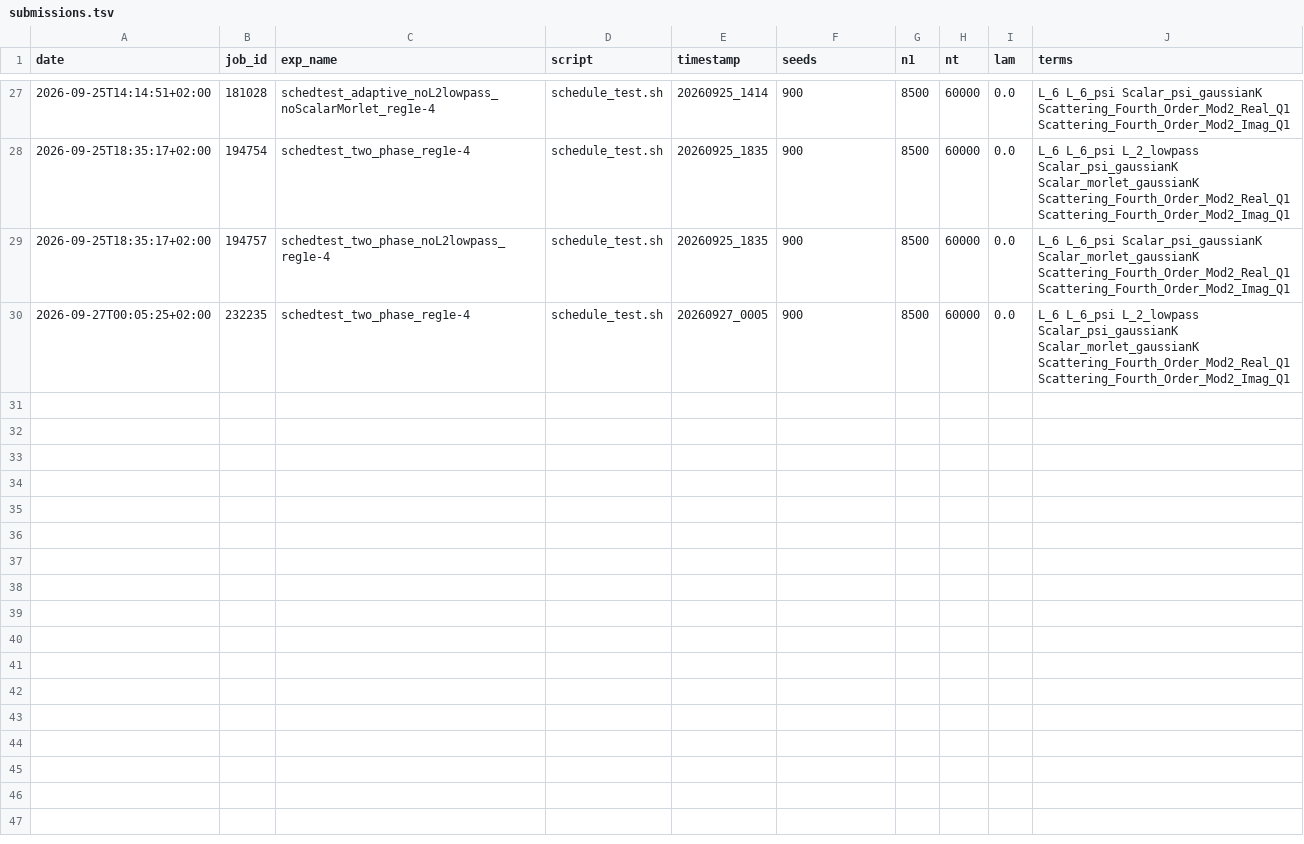
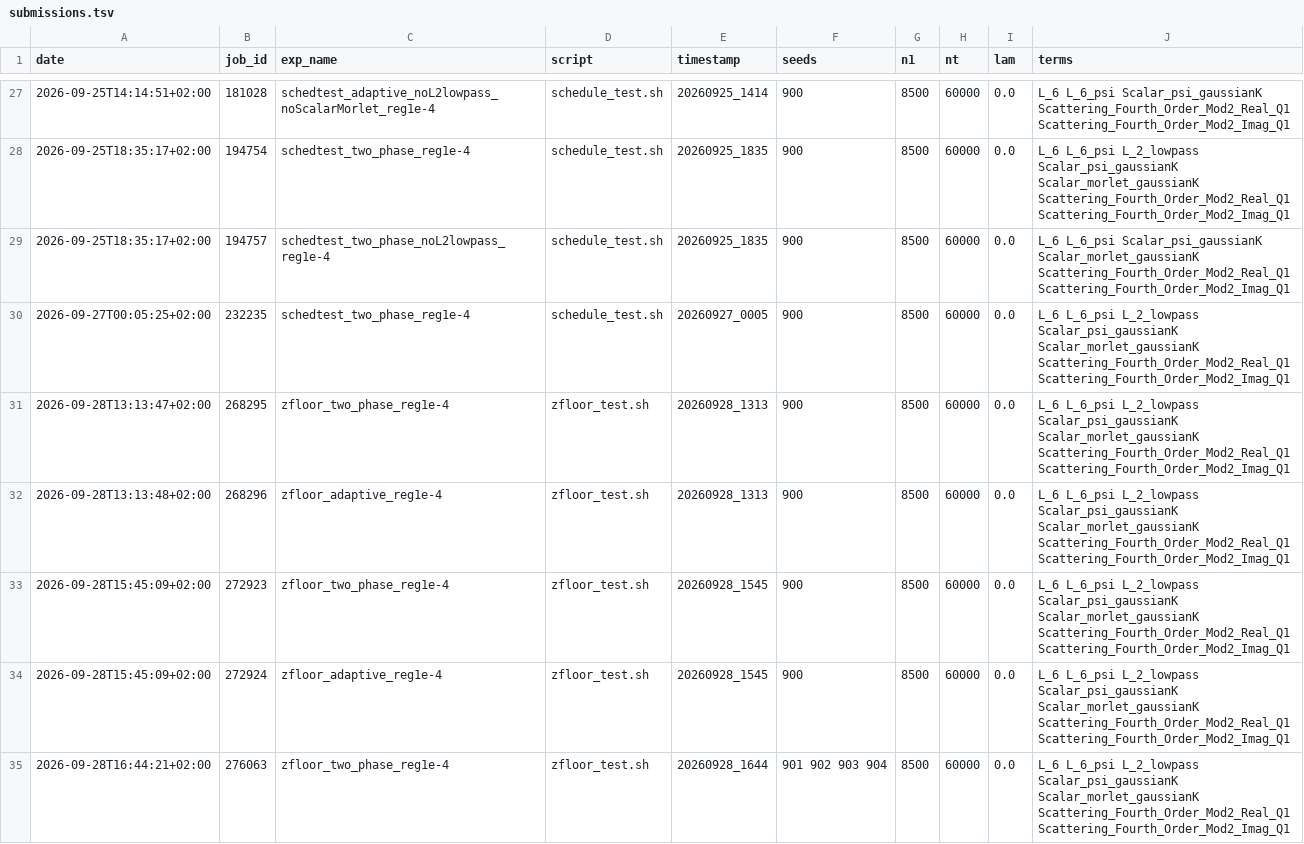
Before and after one commit to zelk-oss/MGD-for-Maximum-Entropy-Generation, a TSV file: turbulence/saved_results/logs/submissions.tsv, drawn as a sheet; only a part is shown, gaps mark what is left out; the diff covers the shown part only; the diff names each change by its address in the sheet, - before the commit and + after, or states it on an @@ line.

```diff
--- a/turbulence/saved_results/logs/submissions.tsv
+++ b/turbulence/saved_results/logs/submissions.tsv
+row 31: 2026-09-28T13:13:47+02:00 | 268295 | zfloor_two_phase_reg1e-4 | zfloor_test.sh | 20260928_1313 | 900 | 8500 | 60000 | 0.0 | L_6 L_6_psi L_2_lowpass Scalar_psi_gaussianK Scalar_morlet_gaussianK Scattering_Fourth_Order_Mod2_Real_Q1 Scattering_Fourth_Order_Mod2_Imag_Q1
+row 32: 2026-09-28T13:13:48+02:00 | 268296 | zfloor_adaptive_reg1e-4 | zfloor_test.sh | 20260928_1313 | 900 | 8500 | 60000 | 0.0 | L_6 L_6_psi L_2_lowpass Scalar_psi_gaussianK Scalar_morlet_gaussianK Scattering_Fourth_Order_Mod2_Real_Q1 Scattering_Fourth_Order_Mod2_Imag_Q1
+row 33: 2026-09-28T15:45:09+02:00 | 272923 | zfloor_two_phase_reg1e-4 | zfloor_test.sh | 20260928_1545 | 900 | 8500 | 60000 | 0.0 | L_6 L_6_psi L_2_lowpass Scalar_psi_gaussianK Scalar_morlet_gaussianK Scattering_Fourth_Order_Mod2_Real_Q1 Scattering_Fourth_Order_Mod2_Imag_Q1
+row 34: 2026-09-28T15:45:09+02:00 | 272924 | zfloor_adaptive_reg1e-4 | zfloor_test.sh | 20260928_1545 | 900 | 8500 | 60000 | 0.0 | L_6 L_6_psi L_2_lowpass Scalar_psi_gaussianK Scalar_morlet_gaussianK Scattering_Fourth_Order_Mod2_Real_Q1 Scattering_Fourth_Order_Mod2_Imag_Q1
+row 35: 2026-09-28T16:44:21+02:00 | 276063 | zfloor_two_phase_reg1e-4 | zfloor_test.sh | 20260928_1644 | 901 902 903 904 | 8500 | 60000 | 0.0 | L_6 L_6_psi L_2_lowpass Scalar_psi_gaussianK Scalar_morlet_gaussianK Scattering_Fourth_Order_Mod2_Real_Q1 Scattering_Fourth_Order_Mod2_Imag_Q1
```
Also changed, not shown: 5 added rows elsewhere in this file, 30 other files.
